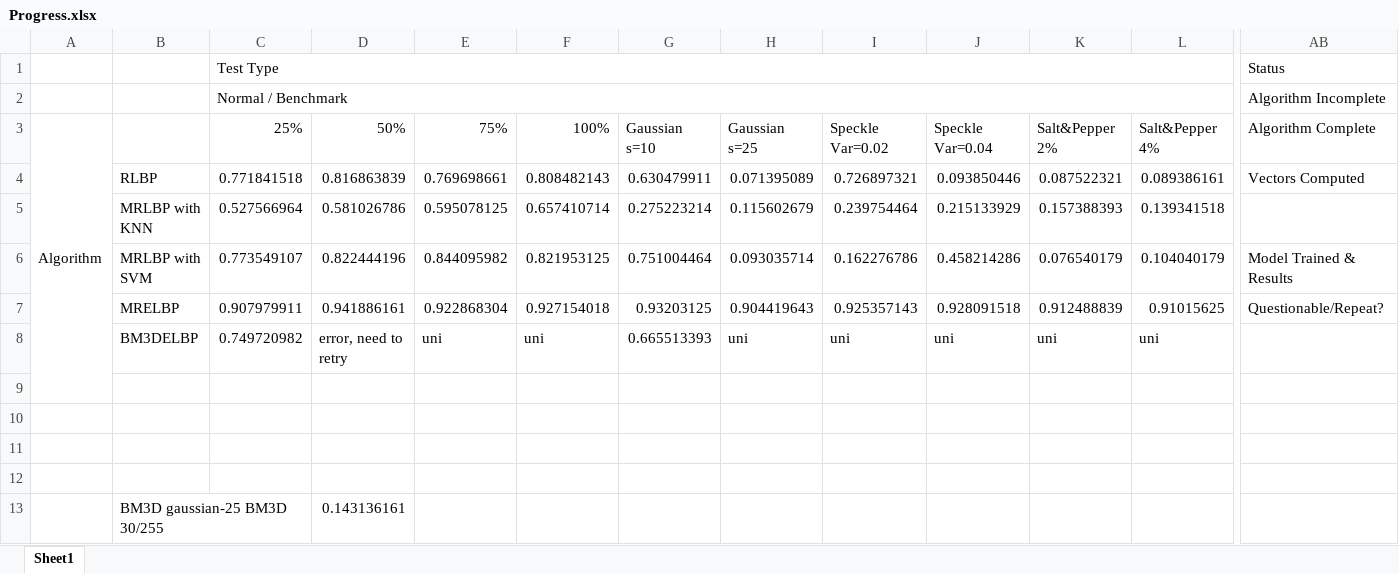
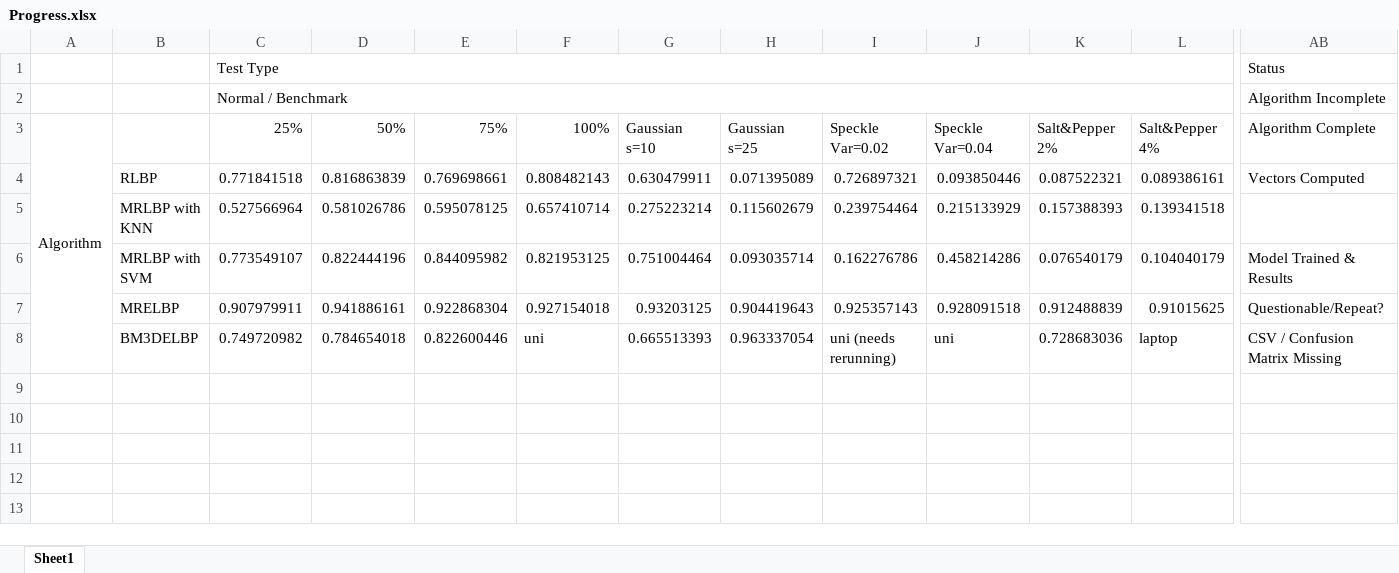
Before and after one commit to OscarVanL/COMP3200-Individual-Project-Texture-Classification, an Excel workbook: Progress.xlsx, sheet Sheet1, drawn as a sheet; only a part is shown, gaps mark what is left out; values as stored, in another font and other column widths than the file's, no cell formats; rows hold the shown columns only; the diff names each change by its address in the sheet, - before the commit and + after, or states it on an @@ line.

```diff
--- a/Progress.xlsx (sheet Sheet1)
+++ b/Progress.xlsx (sheet Sheet1)
-D8: error, need to retry
+D8: 0.784654018
-E8: uni
+E8: 0.822600446
-H8: uni
+H8: 0.963337054
-I8: uni
+I8: uni (needs rerunning)
-K8: uni
+K8: 0.728683036
-L8: uni
+L8: laptop
-AB8: (empty)
+AB8: CSV / Confusion Matrix Missing
-row 9: (empty)
-row 10: (empty)
-row 11: (empty)
-row 12: (empty)
-row 13:  | BM3D gaussian-25 BM3D 30/255 |  | 0.143136161
```
Also changed, not shown: cell formats, 5 other files.
